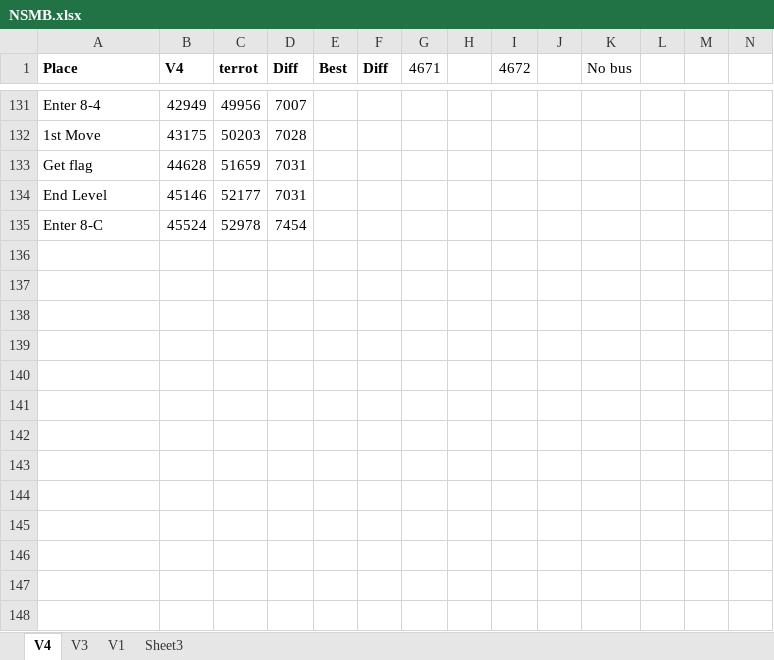
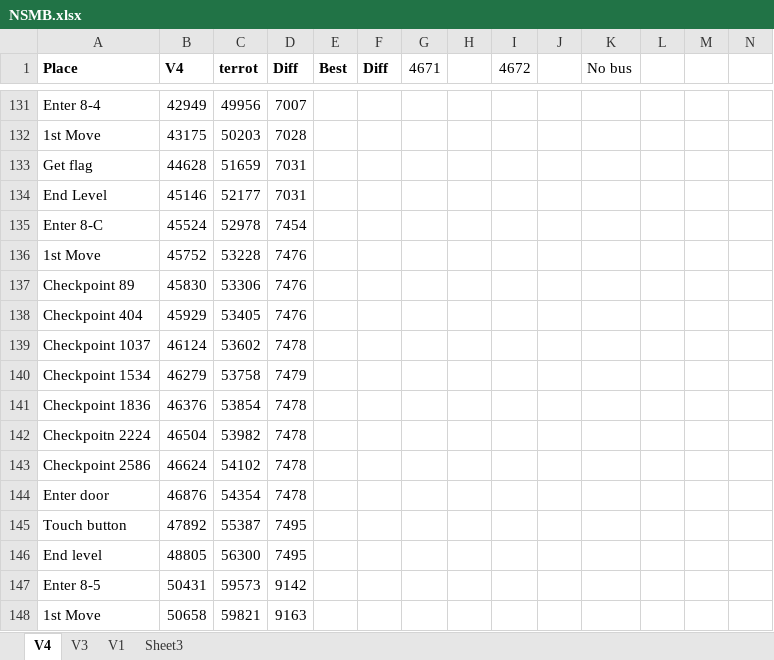
Before and after one commit to MathewWi/adelikat-tas, an Excel workbook: NSMB/NSMB.xlsx, sheet V4, drawn as a sheet; only a part is shown, gaps mark what is left out; values as stored, in another font and other column widths than the file's, no borders; the diff names each change by its address in the sheet, - before the commit and + after, or states it on an @@ line.

Commit message:
8-C done.  9163 frames ahead upon entering 8-5

```diff
--- a/NSMB/NSMB.xlsx (sheet V4)
+++ b/NSMB/NSMB.xlsx (sheet V4)
+row 136: 1st Move | 45752 | 53228 | 7476
+row 137: Checkpoint 89 | 45830 | 53306 | 7476
+row 138: Checkpoint 404 | 45929 | 53405 | 7476
+row 139: Checkpoint 1037 | 46124 | 53602 | 7478
+row 140: Checkpoint 1534 | 46279 | 53758 | 7479
+row 141: Checkpoint 1836 | 46376 | 53854 | 7478
+row 142: Checkpoitn 2224 | 46504 | 53982 | 7478
+row 143: Checkpoint 2586 | 46624 | 54102 | 7478
+row 144: Enter door | 46876 | 54354 | 7478
+row 145: Touch button | 47892 | 55387 | 7495
+row 146: End level | 48805 | 56300 | 7495
+row 147: Enter 8-5 | 50431 | 59573 | 9142
+row 148: 1st Move | 50658 | 59821 | 9163
```
Also changed, not shown: 1 other file.
